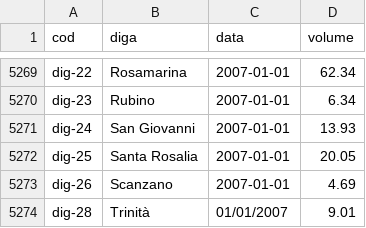
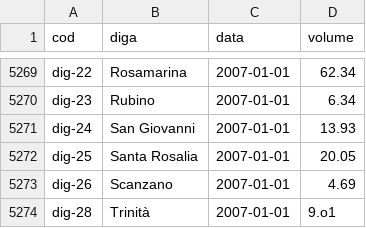
Before and after one commit to opendatasicilia/emergenza-idrica-sicilia, a CSV file: risorse/sicilia_dighe_volumi.csv, drawn as a sheet; only a part is shown, gaps mark what is left out.

Commit message:
[frictionless] testing failure #64

```diff
--- a/risorse/sicilia_dighe_volumi.csv
+++ b/risorse/sicilia_dighe_volumi.csv
@@ -5273,2 +5273,2 @@ dig-25,Santa Rosalia,2007-01-01,20.05
 dig-26,Scanzano,2007-01-01,4.69
-dig-28,Trinità,01/01/2007,9.01
+dig-28,Trinità,2007-01-01,9.o1
```
